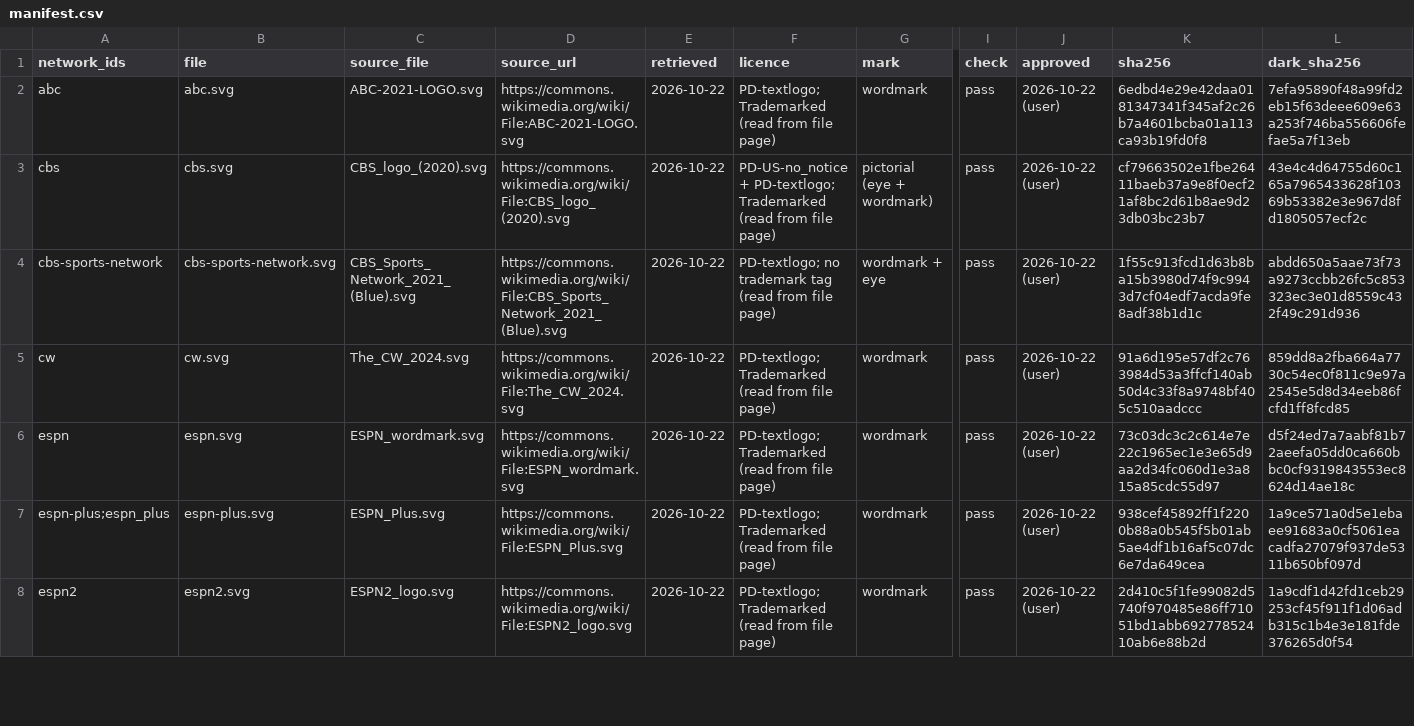
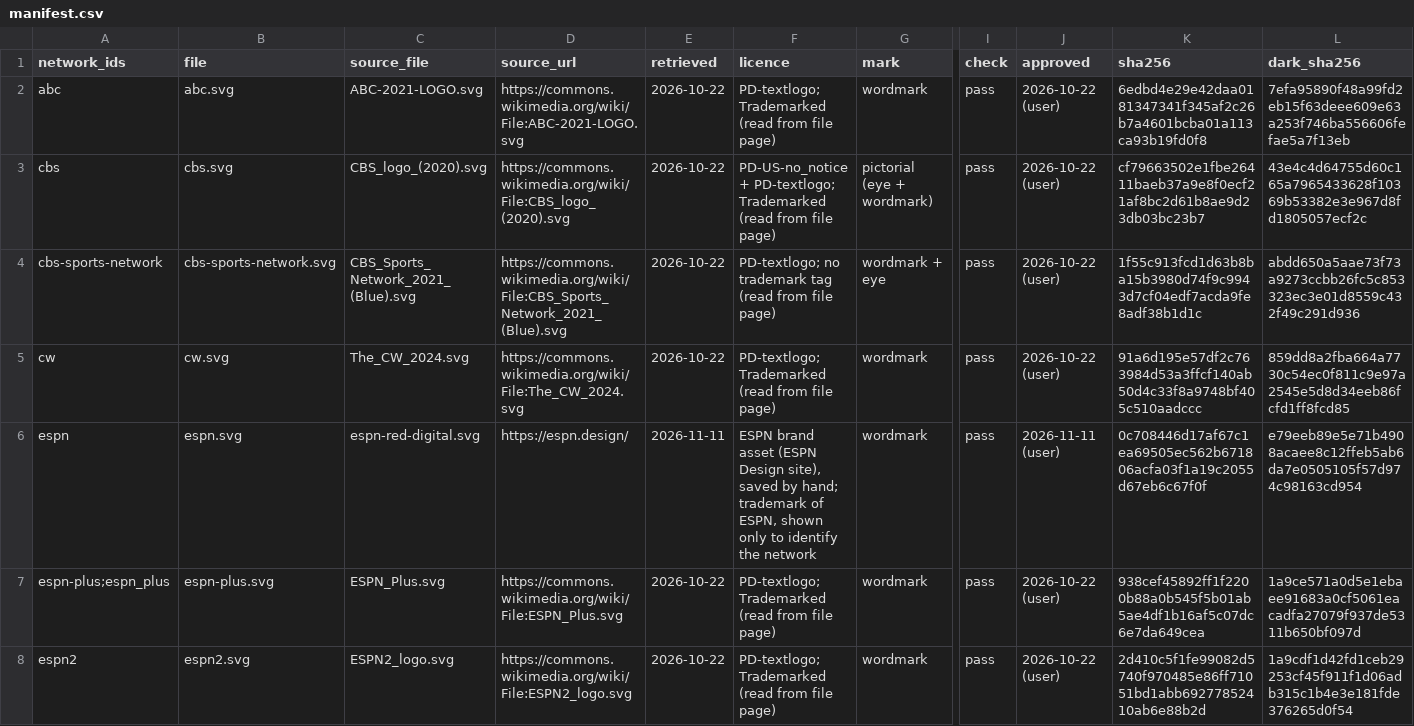
Before and after one commit to benboro/booth-review, a CSV file: site/logos/manifest.csv, drawn as a sheet; only a part is shown, gaps mark what is left out; the diff names each change by its address in the sheet, - before the commit and + after, or states it on an @@ line.

Commit message:
Open a Crews row's games on any row click and move the crew pick to a funnel button, line the game lists up under their row tables (Matchup first), add a CFB marks column with the national championship emblem, and swap in ESPN's official wordmark; bump to 0.21.6

```diff
--- a/site/logos/manifest.csv
+++ b/site/logos/manifest.csv
-C6 (source_file): ESPN_wordmark.svg
+C6 (source_file): espn-red-digital.svg
-D6 (source_url): https://commons.wikimedia.org/wiki/File:ESPN_wordmark.svg
+D6 (source_url): https://espn.design/
-E6 (retrieved): 2026-10-22
+E6 (retrieved): 2026-11-11
-F6 (licence): PD-textlogo; Trademarked (read from file page)
+F6 (licence): ESPN brand asset (ESPN Design site), saved by hand; trademark of ESPN, shown only to identify the network
-J6 (approved): 2026-10-22 (user)
+J6 (approved): 2026-11-11 (user)
-K6 (sha256): 73c03dc3c2c614e7e22c1965ec1e3e65d9aa2d34fc060d1e3a815a85cdc55d97
+K6 (sha256): 0c708446d17af67c1ea69505ec562b671806acfa03f1a19c2055d67eb6c67f0f
-L6 (dark_sha256): d5f24ed7a7aabf81b72aeefa05dd0ca660bbc0cf9319843553ec8624d14ae18c
+L6 (dark_sha256): e79eeb89e5e71b4908acaee8c12ffeb5ab6da7e0505105f57d974c98163cd954
```
Also changed, not shown: 31 other files.
